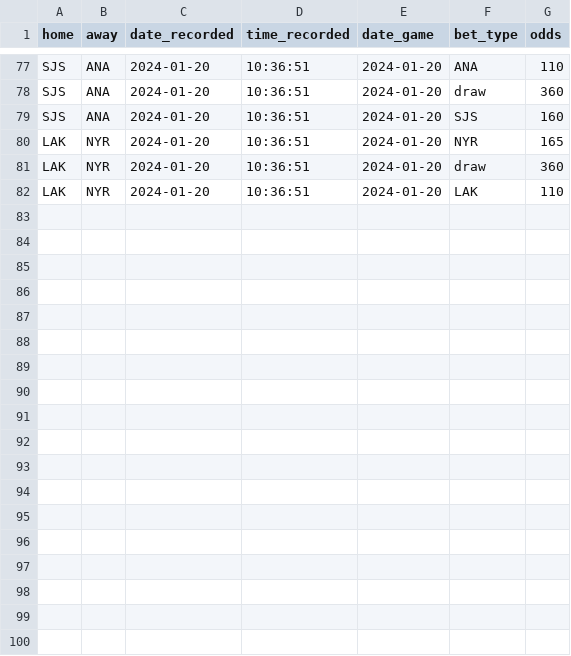
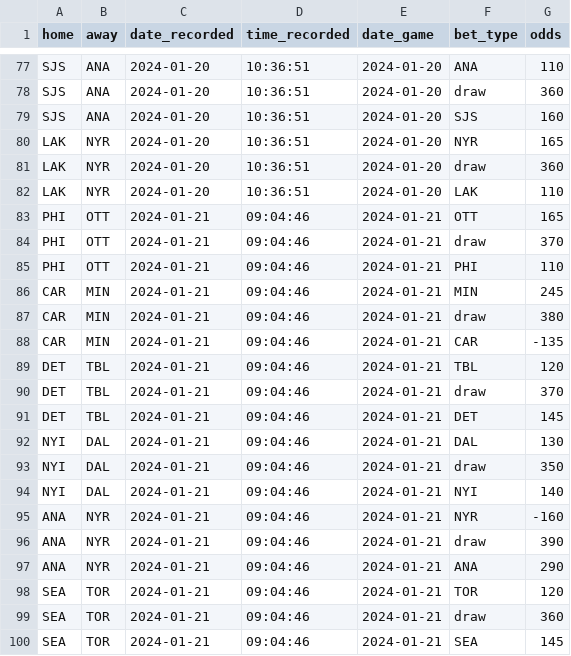
Before and after one commit to michalekb11/NHL-expected-goals, a CSV file: data/daily/odds/60min_odds.csv, drawn as a sheet; only a part is shown, gaps mark what is left out; the diff names each change by its address in the sheet, - before the commit and + after, or states it on an @@ line.

Commit message:
daily scrape

```diff
--- a/data/daily/odds/60min_odds.csv
+++ b/data/daily/odds/60min_odds.csv
+row 83: PHI | OTT | 2024-01-21 | 09:04:46 | 2024-01-21 | OTT | 165
+row 84: PHI | OTT | 2024-01-21 | 09:04:46 | 2024-01-21 | draw | 370
+row 85: PHI | OTT | 2024-01-21 | 09:04:46 | 2024-01-21 | PHI | 110
+row 86: CAR | MIN | 2024-01-21 | 09:04:46 | 2024-01-21 | MIN | 245
+row 87: CAR | MIN | 2024-01-21 | 09:04:46 | 2024-01-21 | draw | 380
+row 88: CAR | MIN | 2024-01-21 | 09:04:46 | 2024-01-21 | CAR | -135
+row 89: DET | TBL | 2024-01-21 | 09:04:46 | 2024-01-21 | TBL | 120
+row 90: DET | TBL | 2024-01-21 | 09:04:46 | 2024-01-21 | draw | 370
+row 91: DET | TBL | 2024-01-21 | 09:04:46 | 2024-01-21 | DET | 145
+row 92: NYI | DAL | 2024-01-21 | 09:04:46 | 2024-01-21 | DAL | 130
+row 93: NYI | DAL | 2024-01-21 | 09:04:46 | 2024-01-21 | draw | 350
+row 94: NYI | DAL | 2024-01-21 | 09:04:46 | 2024-01-21 | NYI | 140
+row 95: ANA | NYR | 2024-01-21 | 09:04:46 | 2024-01-21 | NYR | -160
+row 96: ANA | NYR | 2024-01-21 | 09:04:46 | 2024-01-21 | draw | 390
+row 97: ANA | NYR | 2024-01-21 | 09:04:46 | 2024-01-21 | ANA | 290
+row 98: SEA | TOR | 2024-01-21 | 09:04:46 | 2024-01-21 | TOR | 120
+row 99: SEA | TOR | 2024-01-21 | 09:04:46 | 2024-01-21 | draw | 360
+row 100: SEA | TOR | 2024-01-21 | 09:04:46 | 2024-01-21 | SEA | 145
```
Also changed, not shown: data/daily/odds/ml_odds.csv, data/daily/odds/pl_odds.csv, 6 other files.
